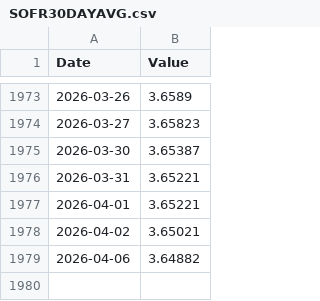
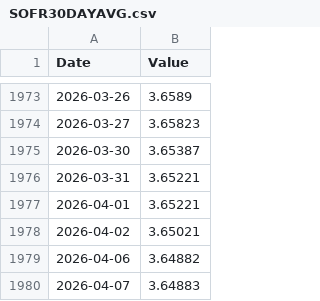
Before and after one commit to jonsflow/risk-model, a CSV file: data/fred/SOFR30DAYAVG.csv, drawn as a sheet; only a part is shown, gaps mark what is left out.

```diff
--- a/data/fred/SOFR30DAYAVG.csv
+++ b/data/fred/SOFR30DAYAVG.csv
@@ -1979 +1979,2 @@ Date,Value
 2026-04-06,3.64882
+2026-04-07,3.64883
```
Also changed, not shown: data/fred/BAMLH0A0HYM2.csv, data/fred/DFEDTARU.csv, 11 other files.
